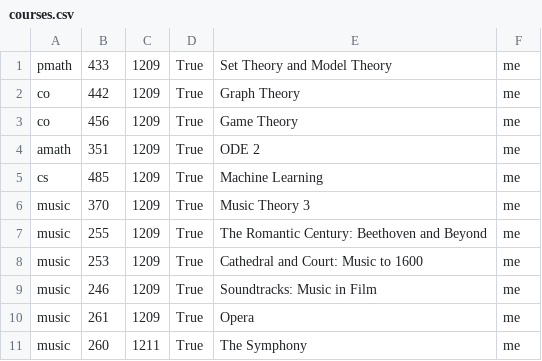
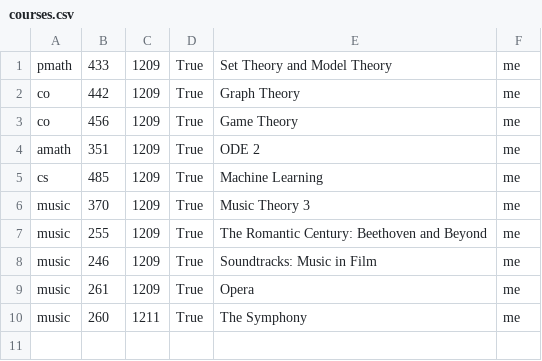
Before and after one commit to sibelius-notes/sibelius-notes.github.io, a CSV file: courses.csv, drawn as a sheet; the diff names each change by its address in the sheet, - before the commit and + after, or states it on an @@ line.

```diff
--- a/courses.csv
+++ b/courses.csv
-row 8: music | 253 | 1209 | True | Cathedral and Court: Music to 1600 | me
```
Also changed, not shown: 16 other files.
